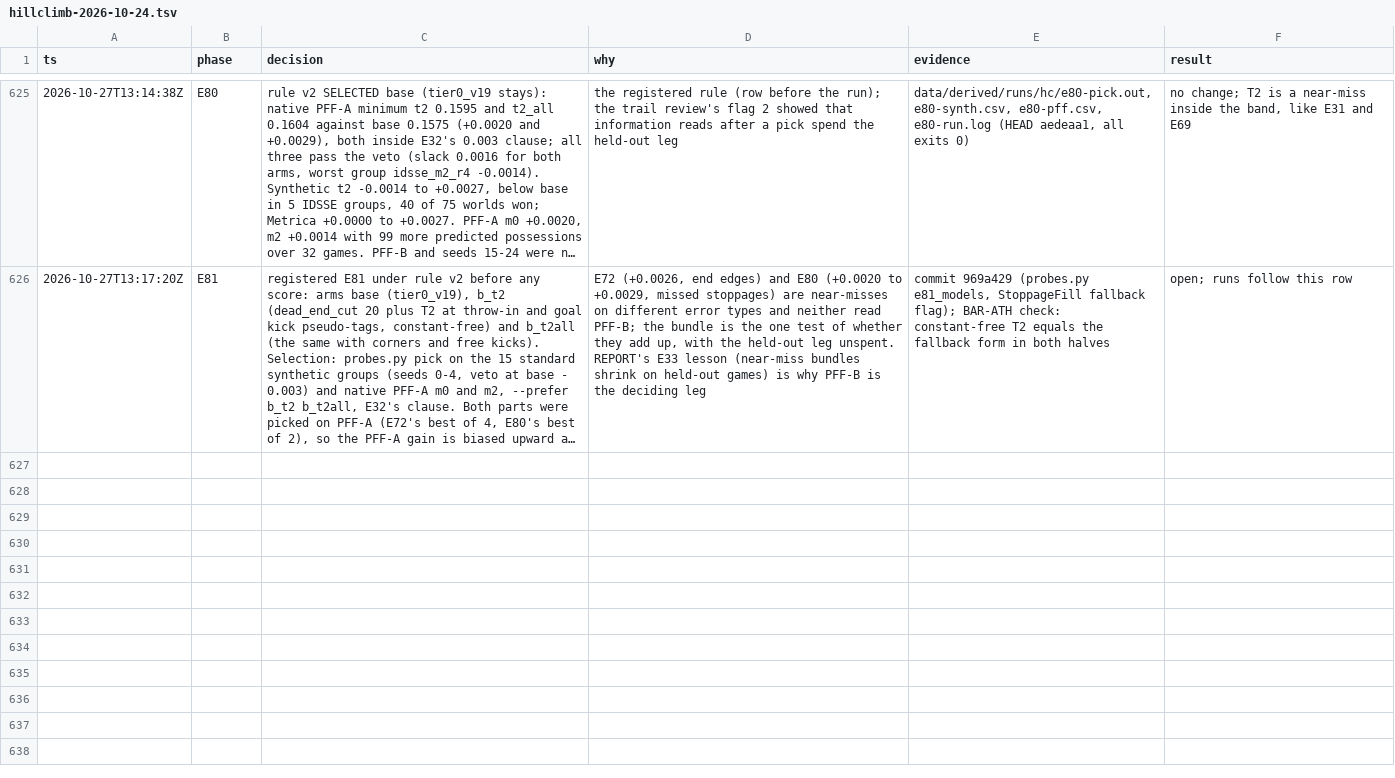
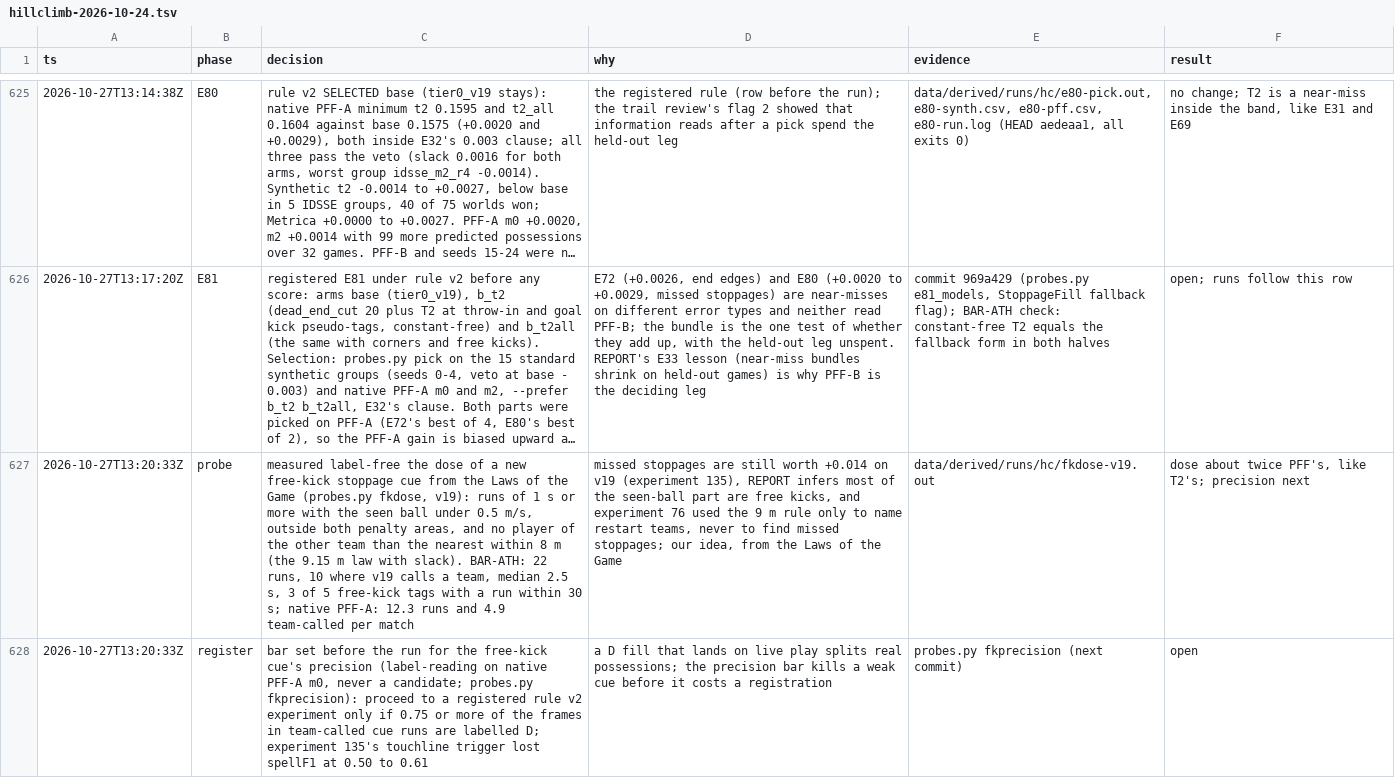
Before and after one commit to shishirmehto/more-than-a-hack-2027, a TSV file: .audit/hillclimb-2026-10-24.tsv, drawn as a sheet; only a part is shown, gaps mark what is left out; long unchanged cells end in …; the diff names each change by its address in the sheet, - before the commit and + after, or states it on an @@ line.

Commit message:
Add the free-kick cue's dose and precision probes

```diff
--- a/.audit/hillclimb-2026-10-24.tsv
+++ b/.audit/hillclimb-2026-10-24.tsv
+row 627: 2026-10-27T13:20:33Z | probe | measured label-free the dose of a new free-kick stoppage cue from the Laws of the Game (probes.py fkdose, v19): runs of 1 s or more with the seen ball under 0.5 m/s, outside both penalty areas, and no player of the other team than the nearest within 8 m (the 9.15 m law with slack). BAR-ATH: 22 runs, 10 where v19 calls a team, median 2.5 s, 3 of 5 free-kick tags with a run within 30 s; native PFF-A: 12.3 runs and 4.9 team-called per match | missed stoppages are still worth +0.014 on v19 (experiment 135), REPORT infers most of the seen-ball part are free kicks, and experiment 76 used the 9 m rule only to name restart teams, never to find missed stoppages; our idea, from the Laws of the Game | data/derived/runs/hc/fkdose-v19.out | dose about twice PFF's, like T2's; precision next
+row 628: 2026-10-27T13:20:33Z | register | bar set before the run for the free-kick cue's precision (label-reading on native PFF-A m0, never a candidate; probes.py fkprecision): proceed to a registered rule v2 experiment only if 0.75 or more of the frames in team-called cue runs are labelled D; experiment 135's touchline trigger lost spellF1 at 0.50 to 0.61 | a D fill that lands on live play splits real possessions; the precision bar kills a weak cue before it costs a registration | probes.py fkprecision (next commit) | open
```
Also changed, not shown: 1 other file.
